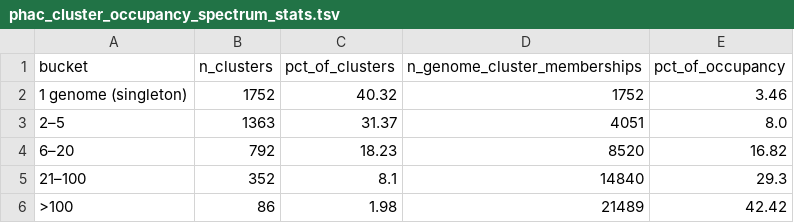
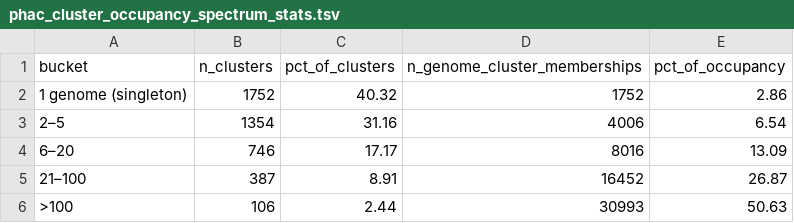
Before and after one commit to helloftroy/phaXYZ_Ocean_Atlas, a TSV file: figures/phac_cluster_occupancy_spectrum_stats.tsv, drawn as a sheet.

```diff
--- a/figures/phac_cluster_occupancy_spectrum_stats.tsv
+++ b/figures/phac_cluster_occupancy_spectrum_stats.tsv
@@ -1,6 +1,6 @@
 bucket	n_clusters	pct_of_clusters	n_genome_cluster_memberships	pct_of_occupancy
-1 genome (singleton)	1752	40.32	1752	3.46
-2–5	1363	31.37	4051	8.0
-6–20	792	18.23	8520	16.82
-21–100	352	8.1	14840	29.3
->100	86	1.98	21489	42.42
+1 genome (singleton)	1752	40.32	1752	2.86
+2–5	1354	31.16	4006	6.54
+6–20	746	17.17	8016	13.09
+21–100	387	8.91	16452	26.87
+>100	106	2.44	30993	50.63
```
Also changed, not shown: 2 other files.
